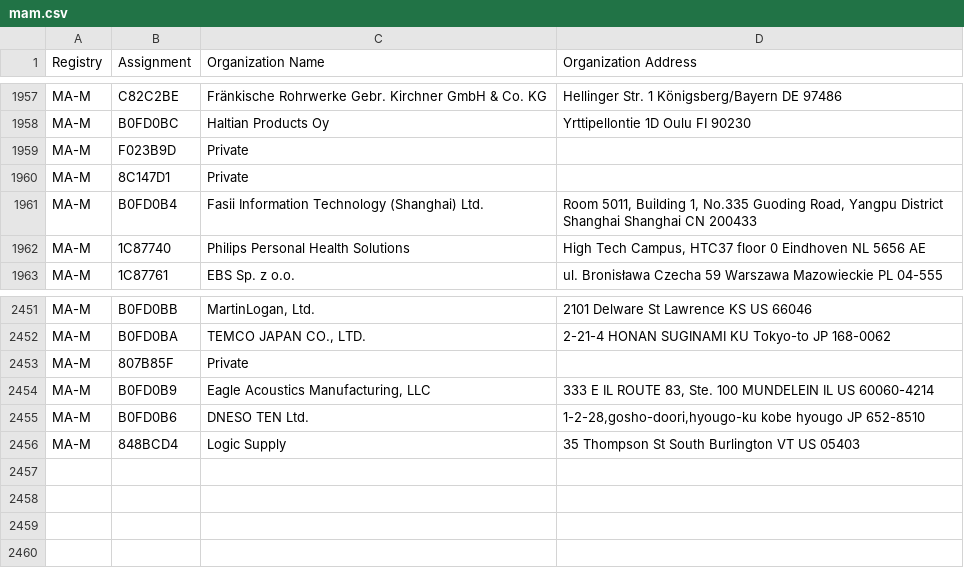
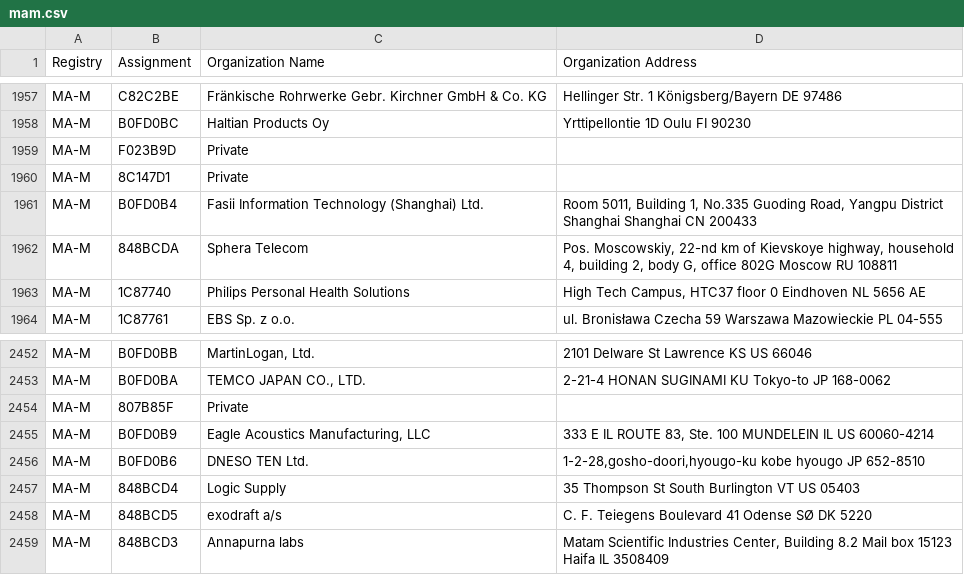
Before and after one commit to hdm/mac-ages, a CSV file: data/ieee/mam.csv, drawn as a sheet; only a part is shown, gaps mark what is left out.

```diff
--- a/data/ieee/mam.csv
+++ b/data/ieee/mam.csv
@@ -1961,2 +1961,3 @@ MA-M,8C147D1,Private,
 MA-M,B0FD0B4,Fasii Information Technology (Shanghai) Ltd.,"Room 5011, Building 1, No.335 Guoding Road, Yangpu District Shanghai Shanghai CN 200433 "
+MA-M,848BCDA,Sphera Telecom,"Pos. Moscowskiy, 22-nd km of Kievskoye highway, household 4, building 2, body G, office 802G Moscow  RU 108811 "
 MA-M,1C87740,Philips Personal Health Solutions,"High Tech Campus, HTC37 floor 0 Eindhoven  NL 5656 AE "
@@ -2456 +2457,3 @@ MA-M,B0FD0B6,DNESO TEN Ltd.,"1-2-28,gosho-doori,hyougo-ku kobe hyougo JP 652-851
 MA-M,848BCD4,Logic Supply,35 Thompson St South Burlington VT US 05403
+MA-M,848BCD5,exodraft a/s,C. F. Teiegens Boulevard 41 Odense SØ  DK 5220
+MA-M,848BCD3,Annapurna labs,"Matam Scientific Industries Center,   Building 8.2 Mail box 15123 Haifa IL 3508409 "
```
Also changed, not shown: data/ieee/oui36.csv, 2 other files.
